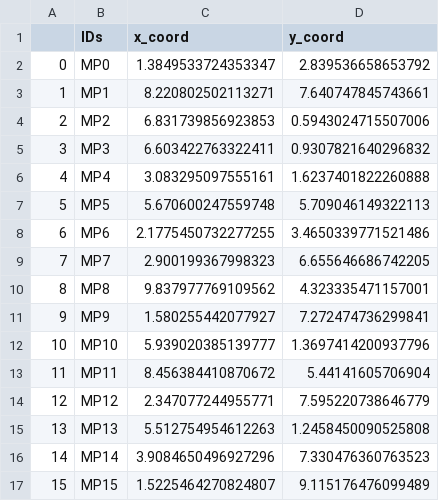
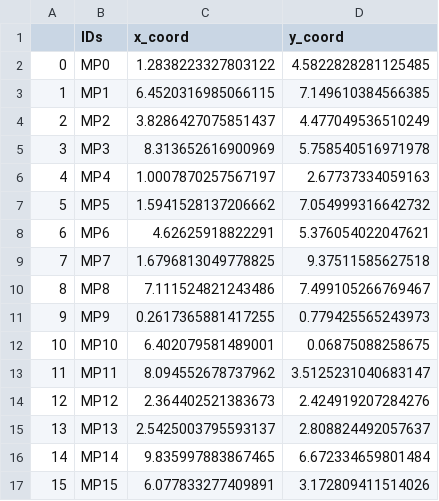
Before and after one commit to YoussefChaabouni/Carpooling, a CSV file: new_code/CSVs/Meeting_Points.csv, drawn as a sheet; only a part is shown; the diff covers the shown part only.

```diff
--- a/new_code/CSVs/Meeting_Points.csv
+++ b/new_code/CSVs/Meeting_Points.csv
@@ -1,17 +1,17 @@
 ,IDs,x_coord,y_coord
-0,MP0,1.3849533724353347,2.839536658653792
-1,MP1,8.220802502113271,7.640747845743661
-2,MP2,6.831739856923853,0.5943024715507006
-3,MP3,6.603422763322411,0.9307821640296832
-4,MP4,3.083295097555161,1.6237401822260888
-5,MP5,5.670600247559748,5.709046149322113
-6,MP6,2.1775450732277255,3.4650339771521486
-7,MP7,2.900199367998323,6.655646686742205
-8,MP8,9.837977769109562,4.323335471157001
-9,MP9,1.580255442077927,7.272474736299841
-10,MP10,5.939020385139777,1.3697414200937796
-11,MP11,8.456384410870672,5.44141605706904
-12,MP12,2.347077244955771,7.595220738646779
-13,MP13,5.512754954612263,1.2458450090525808
-14,MP14,3.9084650496927296,7.330476360763523
-15,MP15,1.5225464270824807,9.115176476099489
+0,MP0,1.2838223327803122,4.5822828281125485
+1,MP1,6.4520316985066115,7.149610384566385
+2,MP2,3.8286427075851437,4.477049536510249
+3,MP3,8.313652616900969,5.758540516971978
+4,MP4,1.0007870257567197,2.67737334059163
+5,MP5,1.5941528137206662,7.054999316642732
+6,MP6,4.62625918822291,5.376054022047621
+7,MP7,1.6796813049778825,9.37511585627518
+8,MP8,7.111524821243486,7.499105266769467
+9,MP9,0.2617365881417255,0.779425565243973
+10,MP10,6.402079581489001,0.06875088258675
+11,MP11,8.094552678737962,3.5125231040683147
+12,MP12,2.364402521383673,2.424919207284276
+13,MP13,2.5425003795593137,2.808824492057637
+14,MP14,9.835997883867465,6.672334659801484
+15,MP15,6.077833277409891,3.172809411514026
```
Also changed, not shown: 68 edited cells elsewhere in this file, new_code/CSVs/Drivers.csv, new_code/CSVs/Riders.csv, 19 other files.
